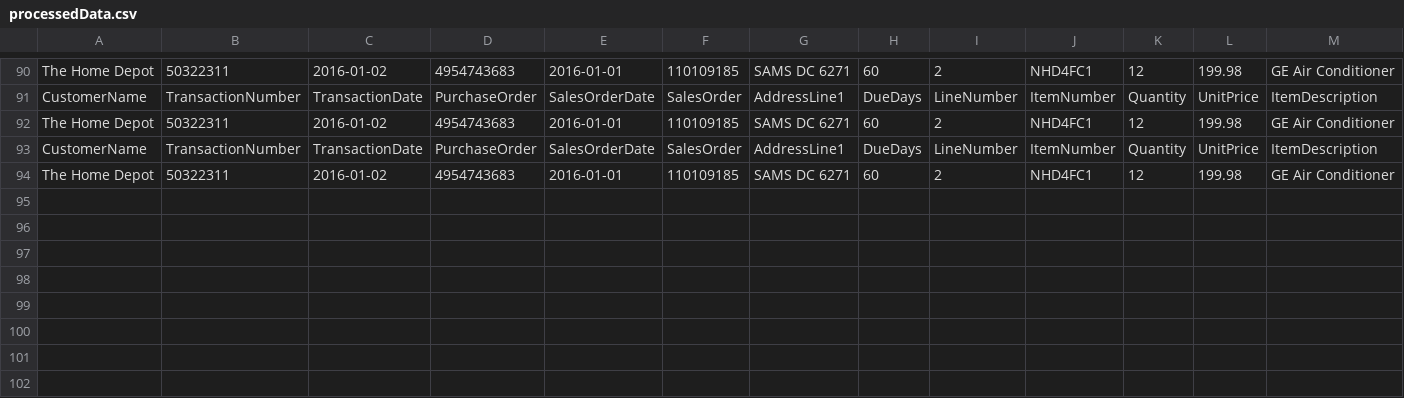
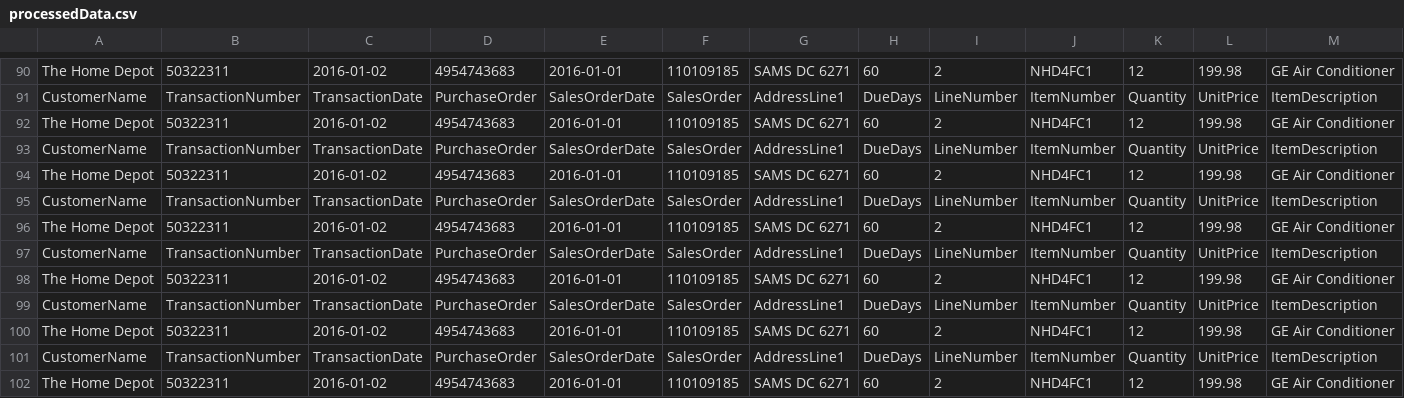
Before and after one commit to AlejandroCruz/csharp-dummy-data, a CSV file: FileReadWrite/Assets/processedData.csv, drawn as a sheet; only a part is shown, gaps mark what is left out; the diff names each change by its address in the sheet, - before the commit and + after, or states it on an @@ line.

```diff
--- a/FileReadWrite/Assets/processedData.csv
+++ b/FileReadWrite/Assets/processedData.csv
+row 95: CustomerName | TransactionNumber | TransactionDate | PurchaseOrder | SalesOrderDate | SalesOrder | AddressLine1 | DueDays | LineNumber | ItemNumber | Quantity | UnitPrice | ItemDescription
+row 96: The Home Depot | 50322311 | 2016-01-02 | 4954743683 | 2016-01-01 | 110109185 | SAMS DC 6271 | 60 | 2 | NHD4FC1 | 12 | 199.98 | GE Air Conditioner
+row 97: CustomerName | TransactionNumber | TransactionDate | PurchaseOrder | SalesOrderDate | SalesOrder | AddressLine1 | DueDays | LineNumber | ItemNumber | Quantity | UnitPrice | ItemDescription
+row 98: The Home Depot | 50322311 | 2016-01-02 | 4954743683 | 2016-01-01 | 110109185 | SAMS DC 6271 | 60 | 2 | NHD4FC1 | 12 | 199.98 | GE Air Conditioner
+row 99: CustomerName | TransactionNumber | TransactionDate | PurchaseOrder | SalesOrderDate | SalesOrder | AddressLine1 | DueDays | LineNumber | ItemNumber | Quantity | UnitPrice | ItemDescription
+row 100: The Home Depot | 50322311 | 2016-01-02 | 4954743683 | 2016-01-01 | 110109185 | SAMS DC 6271 | 60 | 2 | NHD4FC1 | 12 | 199.98 | GE Air Conditioner
+row 101: CustomerName | TransactionNumber | TransactionDate | PurchaseOrder | SalesOrderDate | SalesOrder | AddressLine1 | DueDays | LineNumber | ItemNumber | Quantity | UnitPrice | ItemDescription
+row 102: The Home Depot | 50322311 | 2016-01-02 | 4954743683 | 2016-01-01 | 110109185 | SAMS DC 6271 | 60 | 2 | NHD4FC1 | 12 | 199.98 | GE Air Conditioner
```
Also changed, not shown: 4 other files.
